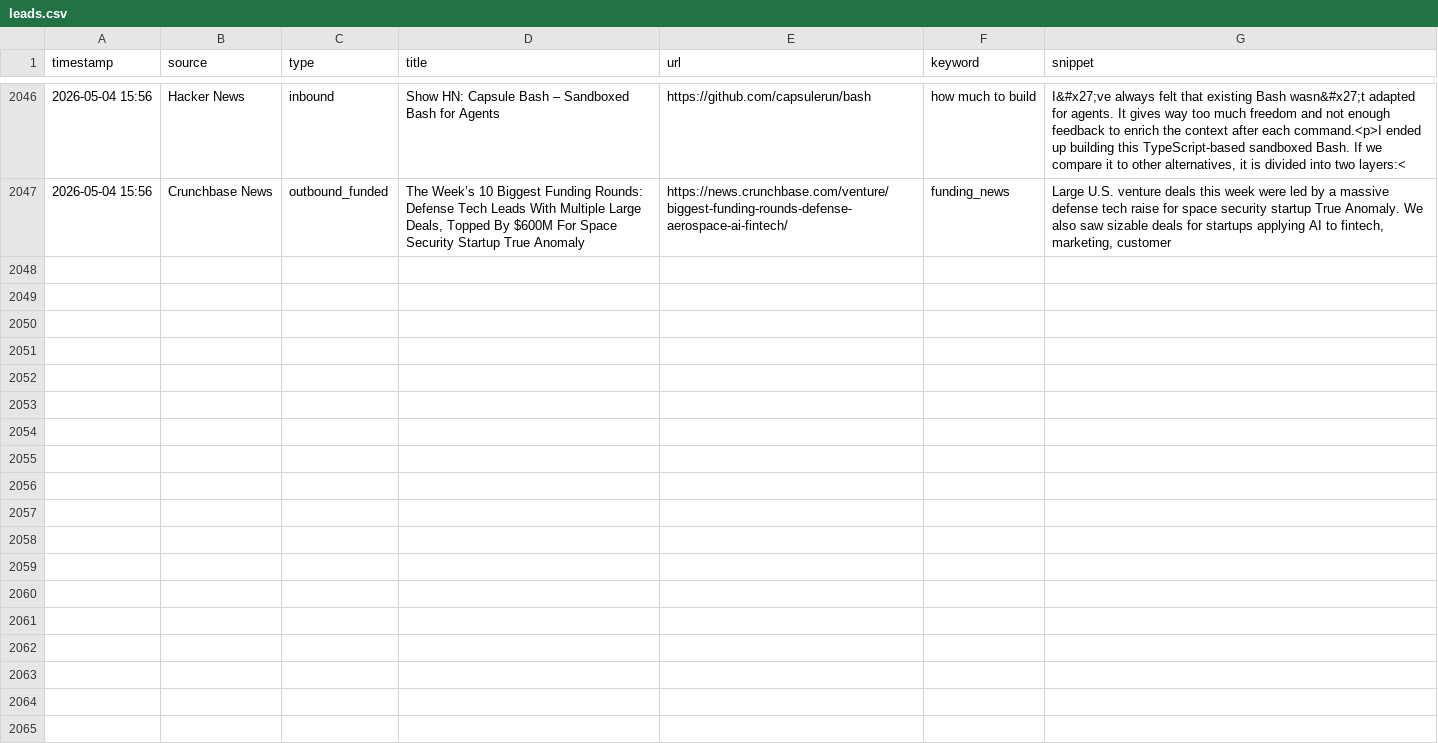
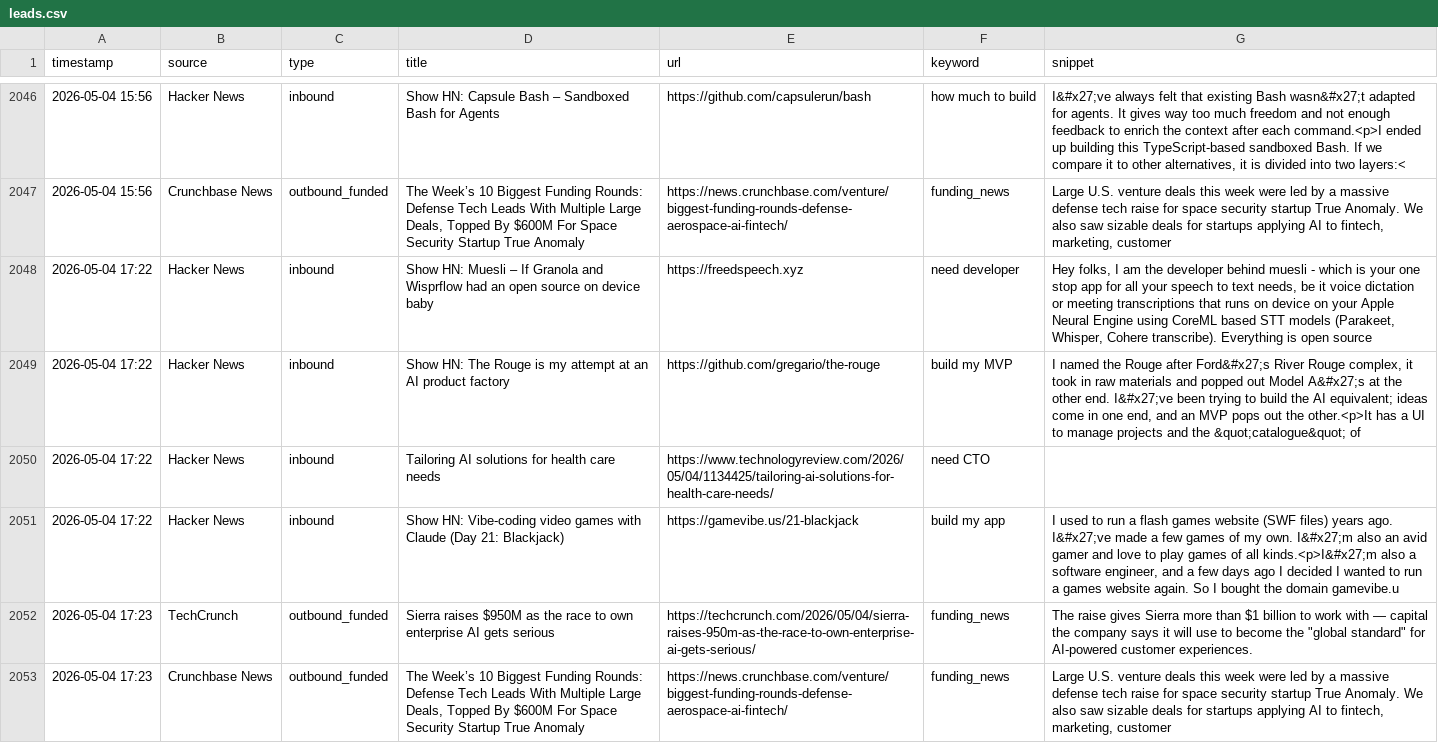
Before and after one commit to rajcreates/mvp-lead-system, a CSV file: leads.csv, drawn as a sheet; only a part is shown, gaps mark what is left out; the diff names each change by its address in the sheet, - before the commit and + after, or states it on an @@ line.

```diff
--- a/leads.csv
+++ b/leads.csv
+row 2048: 2026-05-04 17:22 | Hacker News | inbound | Show HN: Muesli – If Granola and Wisprflow had an open source on device baby | https://freedspeech.xyz | need developer | Hey folks, I am the developer behind muesli - which is your one stop app for all your speech to text needs, be it voice dictation or meeting transcriptions that runs on device on your Apple Neural Engine using CoreML based STT models (Parakeet, Whisper, Cohere transcribe). Everything is open source
+row 2049: 2026-05-04 17:22 | Hacker News | inbound | Show HN: The Rouge is my attempt at an AI product factory | https://github.com/gregario/the-rouge | build my MVP | I named the Rouge after Ford&#x27;s River Rouge complex, it took in raw materials and popped out Model A&#x27;s at the other end. I&#x27;ve been trying to build the AI equivalent; ideas come in one end, and an MVP pops out the other.<p>It has a UI to manage projects and the &quot;catalogue&quot; of
+row 2050: 2026-05-04 17:22 | Hacker News | inbound | Tailoring AI solutions for health care needs | https://www.technologyreview.com/2026/05/04/1134425/tailoring-ai-solutions-for-health-care-needs/ | need CTO
+row 2051: 2026-05-04 17:22 | Hacker News | inbound | Show HN: Vibe-coding video games with Claude (Day 21: Blackjack) | https://gamevibe.us/21-blackjack | build my app | I used to run a flash games website (SWF files) years ago. I&#x27;ve made a few games of my own. I&#x27;m also an avid gamer and love to play games of all kinds.<p>I&#x27;m also a software engineer, and a few days ago I decided I wanted to run a games website again. So I bought the domain gamevibe.u
+row 2052: 2026-05-04 17:23 | TechCrunch | outbound_funded | Sierra raises $950M as the race to own enterprise AI gets serious | https://techcrunch.com/2026/05/04/sierra-raises-950m-as-the-race-to-own-enterprise-ai-gets-serious/ | funding_news | The raise gives Sierra more than $1 billion to work with — capital the company says it will use to become the "global standard" for AI-powered customer experiences.
+row 2053: 2026-05-04 17:23 | Crunchbase News | outbound_funded | The Week’s 10 Biggest Funding Rounds: Defense Tech Leads With Multiple Large Deals, Topped By $600M For Space Security Startup True Anomaly | https://news.crunchbase.com/venture/biggest-funding-rounds-defense-aerospace-ai-fintech/ | funding_news | Large U.S. venture deals this week were led by a massive defense tech raise for space security startup True Anomaly. We also saw sizable deals for startups applying AI to fintech, marketing, customer
```
Also changed, not shown: 1 other file.
